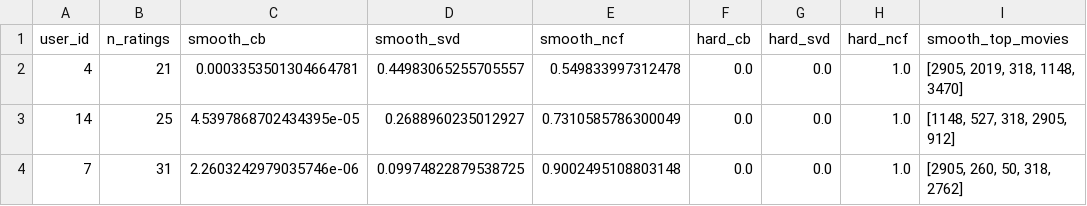
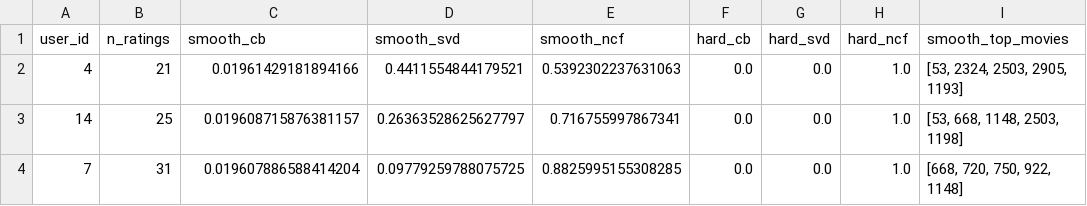
Before and after one commit to qhuyitb/MovieRecommender_1M, a CSV file: models/comparison_smooth_vs_hard.csv, drawn as a sheet.

Commit message:
chore: update comparison_smooth_vs_hard results

```diff
--- a/models/comparison_smooth_vs_hard.csv
+++ b/models/comparison_smooth_vs_hard.csv
@@ -1,4 +1,4 @@
 user_id,n_ratings,smooth_cb,smooth_svd,smooth_ncf,hard_cb,hard_svd,hard_ncf,smooth_top_movies
-4,21,0.0003353501304664781,0.44983065255705557,0.549833997312478,0.0,0.0,1.0,"[2905, 2019, 318, 1148, 3470]"
-14,25,4.5397868702434395e-05,0.2688960235012927,0.7310585786300049,0.0,0.0,1.0,"[1148, 527, 318, 2905, 912]"
-7,31,2.2603242979035746e-06,0.09974822879538725,0.9002495108803148,0.0,0.0,1.0,"[2905, 260, 50, 318, 2762]"
+4,21,0.01961429181894166,0.4411554844179521,0.5392302237631063,0.0,0.0,1.0,"[53, 2324, 2503, 2905, 1193]"
+14,25,0.019608715876381157,0.26363528625627797,0.716755997867341,0.0,0.0,1.0,"[53, 668, 1148, 2503, 1198]"
+7,31,0.019607886588414204,0.09779259788075725,0.8825995155308285,0.0,0.0,1.0,"[668, 720, 750, 922, 1148]"
```
